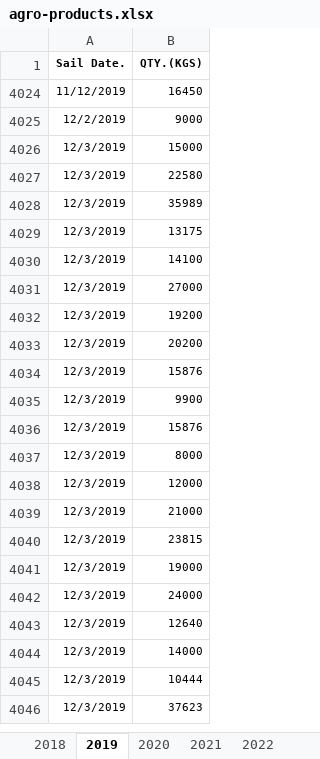
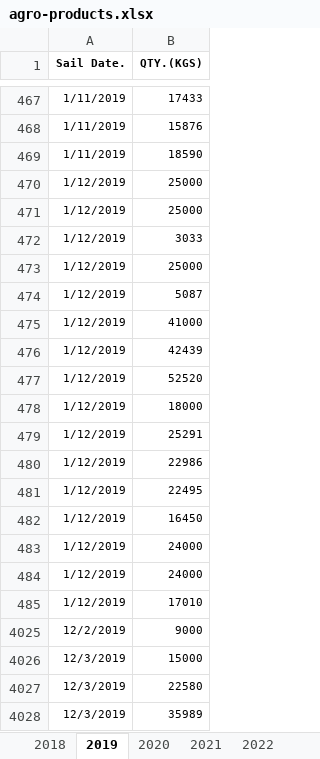
Before and after one commit to NATPAC-Internship/Tanu, an Excel workbook: dataset/agro-products.xlsx, sheet 2019, drawn as a sheet; only a part is shown, gaps mark what is left out; the shorter side is filled out with more unchanged rows; values as stored, in another font and other column widths than the file's, no borders; addresses are those after the commit; the diff covers the shown part only; the diff names each change by its address in the sheet, - before the commit and + after, or states it on an @@ line.

```diff
--- a/dataset/agro-products.xlsx (sheet 2019)
+++ b/dataset/agro-products.xlsx (sheet 2019)
@@ row 467 unhidden: 1/11/2019 | 17433 @@
@@ row 468 unhidden: 1/11/2019 | 15876 @@
@@ row 469 unhidden: 1/11/2019 | 18590 @@
@@ row 470 unhidden: 1/12/2019 | 25000 @@
@@ row 471 unhidden: 1/12/2019 | 25000 @@
@@ row 472 unhidden: 1/12/2019 | 3033 @@
@@ row 473 unhidden: 1/12/2019 | 25000 @@
@@ row 474 unhidden: 1/12/2019 | 5087 @@
@@ row 475 unhidden: 1/12/2019 | 41000 @@
@@ row 476 unhidden: 1/12/2019 | 42439 @@
@@ row 477 unhidden: 1/12/2019 | 52520 @@
@@ row 478 unhidden: 1/12/2019 | 18000 @@
@@ row 479 unhidden: 1/12/2019 | 25291 @@
@@ row 480 unhidden: 1/12/2019 | 22986 @@
@@ row 481 unhidden: 1/12/2019 | 22495 @@
-A482 (Sail Date.): 11/12/2019
+A482 (Sail Date.): 1/12/2019
@@ row 483 unhidden: 1/12/2019 | 24000 @@
@@ row 484 unhidden: 1/12/2019 | 24000 @@
@@ row 485 unhidden: 1/12/2019 | 17010 @@
```
Also changed, not shown: 465 hidden or unhidden rows elsewhere in this sheet, 16 other files.
